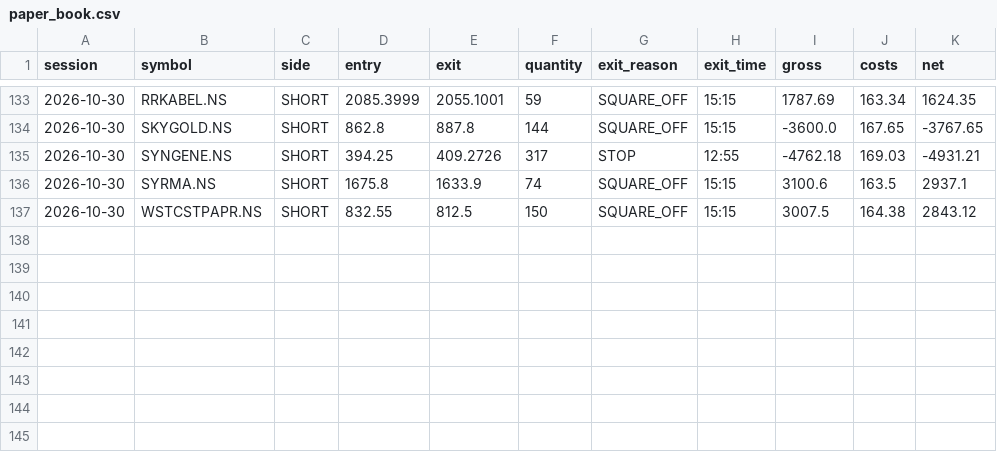
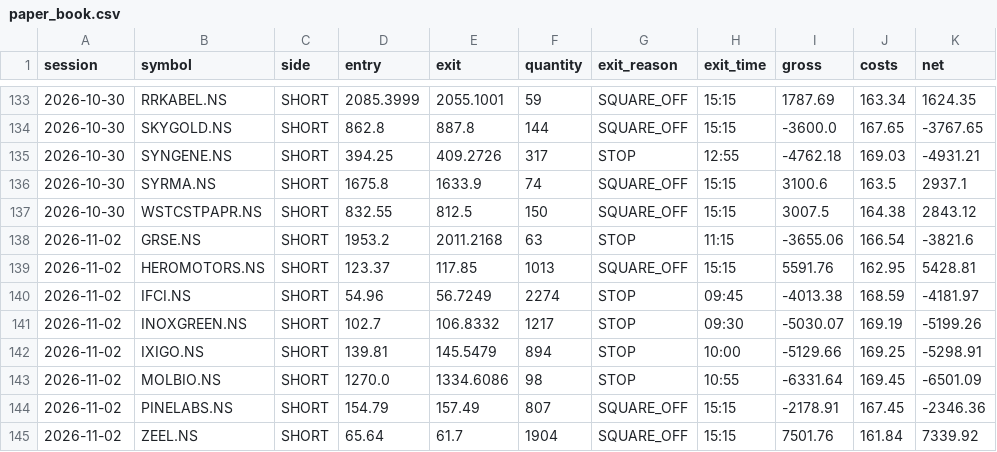
Before and after one commit to shinepsunny27ultra-art/trader, a CSV file: data/gap_reversal/paper_book.csv, drawn as a sheet; only a part is shown, gaps mark what is left out.

Commit message:
chore(data): paper result for 2026-11-02 [skip ci]

```diff
--- a/data/gap_reversal/paper_book.csv
+++ b/data/gap_reversal/paper_book.csv
@@ -137 +137,9 @@ session,symbol,side,entry,exit,quantity,exit_reason,exit_time,gross,costs,net
 2026-10-30,WSTCSTPAPR.NS,SHORT,832.55,812.5,150,SQUARE_OFF,15:15,3007.5,164.38,2843.12
+2026-11-02,GRSE.NS,SHORT,1953.2,2011.2168,63,STOP,11:15,-3655.06,166.54,-3821.6
+2026-11-02,HEROMOTORS.NS,SHORT,123.37,117.85,1013,SQUARE_OFF,15:15,5591.76,162.95,5428.81
+2026-11-02,IFCI.NS,SHORT,54.96,56.7249,2274,STOP,09:45,-4013.38,168.59,-4181.97
+2026-11-02,INOXGREEN.NS,SHORT,102.7,106.8332,1217,STOP,09:30,-5030.07,169.19,-5199.26
+2026-11-02,IXIGO.NS,SHORT,139.81,145.5479,894,STOP,10:00,-5129.66,169.25,-5298.91
+2026-11-02,MOLBIO.NS,SHORT,1270.0,1334.6086,98,STOP,10:55,-6331.64,169.45,-6501.09
+2026-11-02,PINELABS.NS,SHORT,154.79,157.49,807,SQUARE_OFF,15:15,-2178.91,167.45,-2346.36
+2026-11-02,ZEEL.NS,SHORT,65.64,61.7,1904,SQUARE_OFF,15:15,7501.76,161.84,7339.92
```
